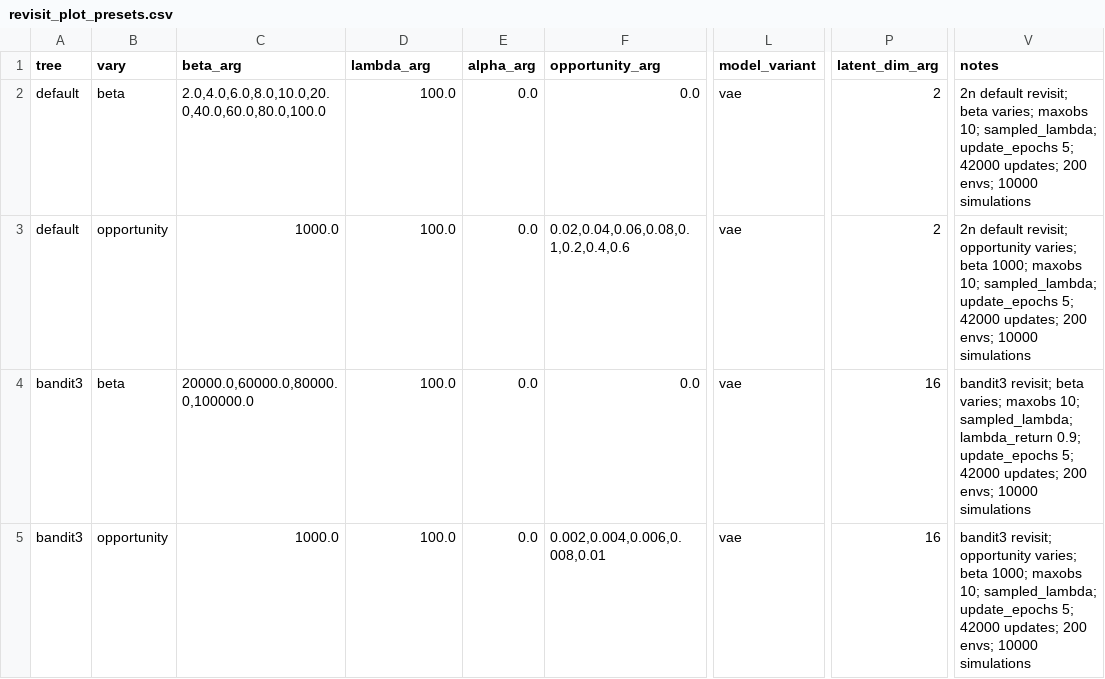
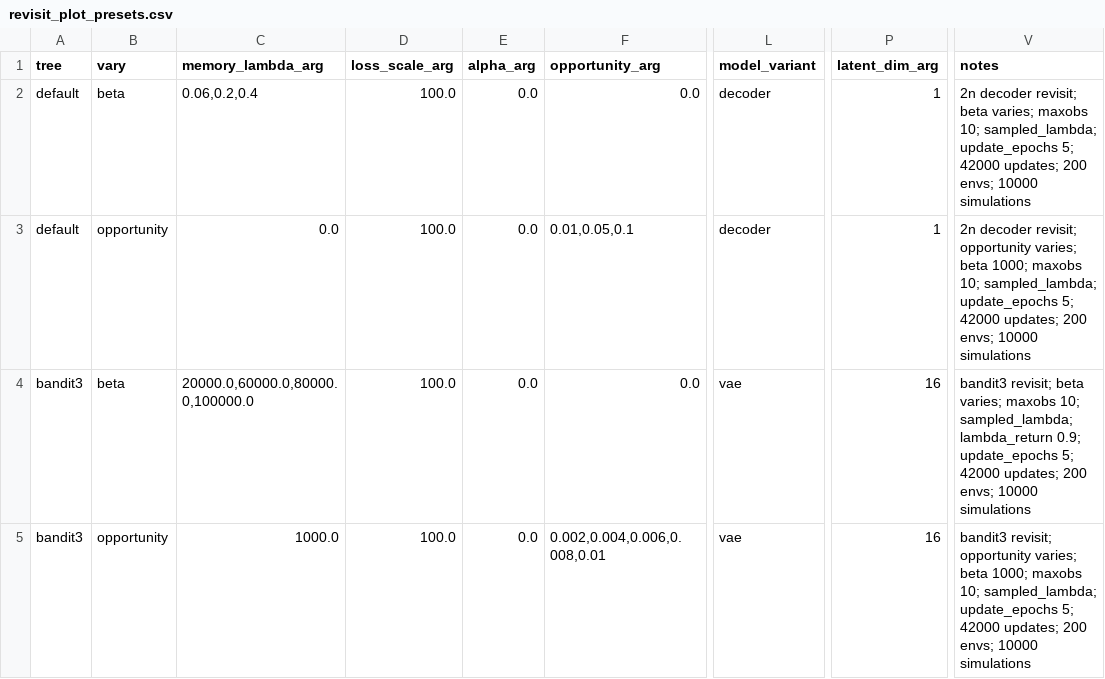
Before and after one commit to ZhuojunYing/VAE_planning, a CSV file: analyses/exp_binary/revisit_plot_presets.csv, drawn as a sheet; only a part is shown, gaps mark what is left out; the diff names each change by its address in the sheet, - before the commit and + after, or states it on an @@ line.

Commit message:
added evidence accumulation simplex analyses

```diff
--- a/analyses/exp_binary/revisit_plot_presets.csv
+++ b/analyses/exp_binary/revisit_plot_presets.csv
-C1: beta_arg
+C1: memory_lambda_arg
-D1: lambda_arg
+D1: loss_scale_arg
-C2 (memory_lambda_arg): 2.0,4.0,6.0,8.0,10.0,20.0,40.0,60.0,80.0,100.0
+C2 (memory_lambda_arg): 0.06,0.2,0.4
-L2:L3 (model_variant): vae
+L2:L3 (model_variant): decoder
-P2:P3 (latent_dim_arg): 2
+P2:P3 (latent_dim_arg): 1
-V2 (notes): 2n default revisit; beta…
+V2 (notes): 2n decoder revisit; beta…
-C3 (memory_lambda_arg): 1000.0
+C3 (memory_lambda_arg): 0.0
-F3 (opportunity_arg): 0.02,0.04,0.06,0.08,0.1,0.2,0.4,0.6
+F3 (opportunity_arg): 0.01,0.05,0.1
-V3 (notes): 2n default revisit; opportunity…
+V3 (notes): 2n decoder revisit; opportunity…
```
Also changed, not shown: 24 other files.
